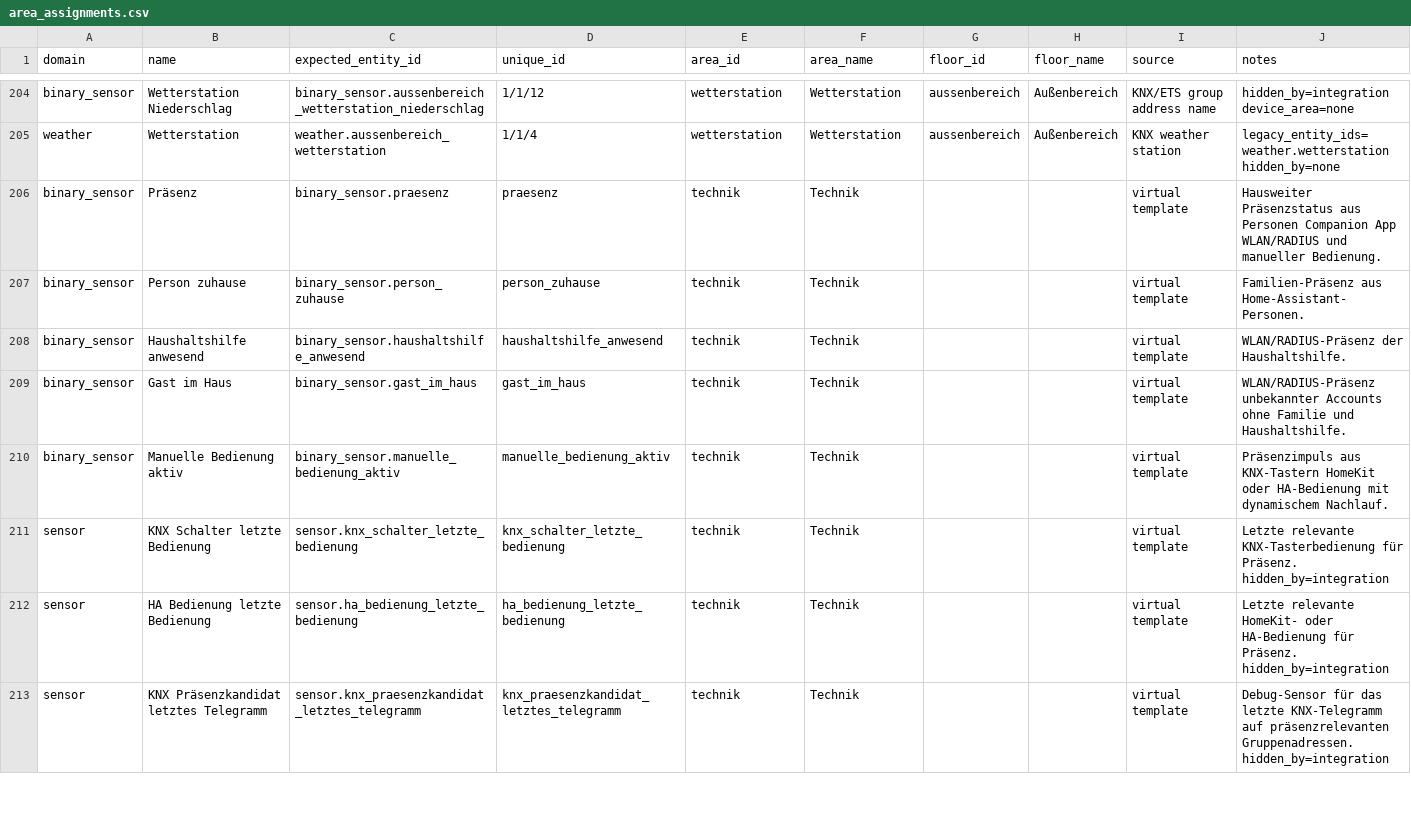
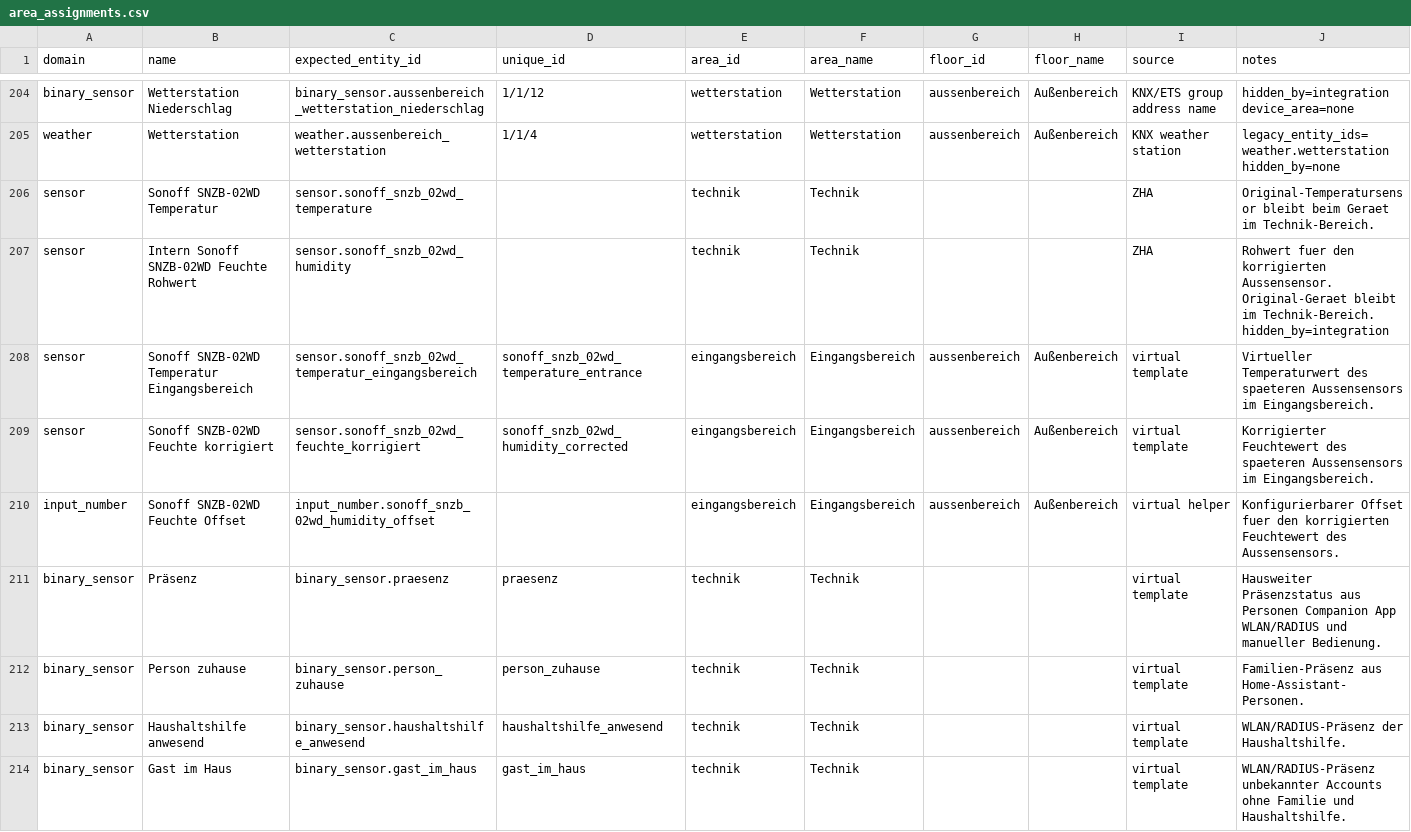
Before and after one commit to Yazracor/Home-Assistant-Config, a CSV file: area_assignments.csv, drawn as a sheet; only a part is shown, gaps mark what is left out; the shorter side is filled out with more unchanged rows; the diff names each change by its address in the sheet, - before the commit and + after, or states it on an @@ line.

Commit message:
Außentemperatur/Feuchte richtig.

```diff
--- a/area_assignments.csv
+++ b/area_assignments.csv
+row 206: sensor | Sonoff SNZB-02WD Temperatur | sensor.sonoff_snzb_02wd_temperature |  | technik | Technik |  |  | ZHA | Original-Temperatursensor bleibt beim Geraet im Technik-Bereich.
+row 207: sensor | Intern Sonoff SNZB-02WD Feuchte Rohwert | sensor.sonoff_snzb_02wd_humidity |  | technik | Technik |  |  | ZHA | Rohwert fuer den korrigierten Aussensensor. Original-Geraet bleibt im Technik-Bereich. hidden_by=integration
+row 208: sensor | Sonoff SNZB-02WD Temperatur Eingangsbereich | sensor.sonoff_snzb_02wd_temperatur_eingangsbereich | sonoff_snzb_02wd_temperature_entrance | eingangsbereich | Eingangsbereich | aussenbereich | Außenbereich | virtual template | Virtueller Temperaturwert des spaeteren Aussensensors im Eingangsbereich.
+row 209: sensor | Sonoff SNZB-02WD Feuchte korrigiert | sensor.sonoff_snzb_02wd_feuchte_korrigiert | sonoff_snzb_02wd_humidity_corrected | eingangsbereich | Eingangsbereich | aussenbereich | Außenbereich | virtual template | Korrigierter Feuchtewert des spaeteren Aussensensors im Eingangsbereich.
+row 210: input_number | Sonoff SNZB-02WD Feuchte Offset | input_number.sonoff_snzb_02wd_humidity_offset |  | eingangsbereich | Eingangsbereich | aussenbereich | Außenbereich | virtual helper | Konfigurierbarer Offset fuer den korrigierten Feuchtewert des Aussensensors.
```
Also changed, not shown: areas.csv, 1 other file.
